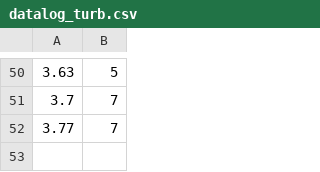
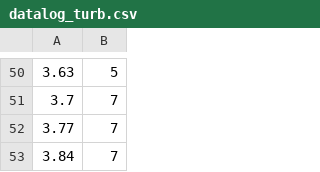
Before and after one commit to lemonadetechnolab/lemonadetechnolab.github.io, a CSV file: datalog_turb.csv, drawn as a sheet; only a part is shown, gaps mark what is left out; the diff names each change by its address in the sheet, - before the commit and + after, or states it on an @@ line.

Commit message:
Wed Nov 18 15:43:21 2020

```diff
--- a/datalog_turb.csv
+++ b/datalog_turb.csv
+row 53: 3.84 | 7
```
